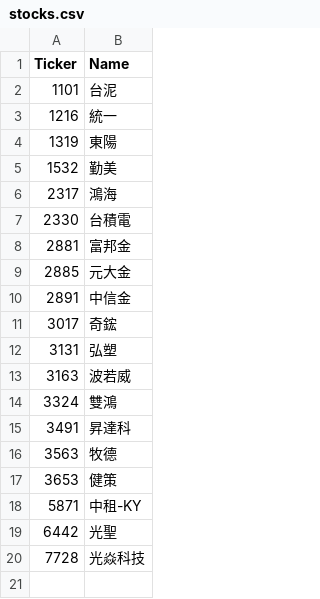
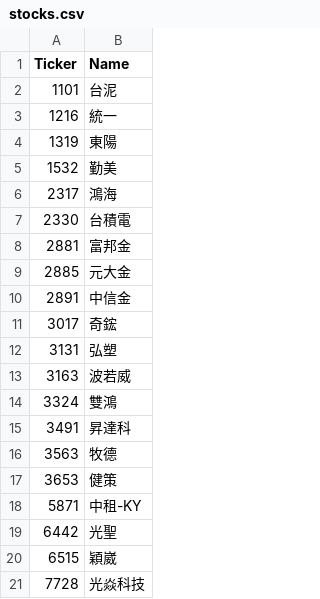
Before and after one commit to ONicole0101/Holding, a CSV file: stocks.csv, drawn as a sheet.

```diff
--- a/stocks.csv
+++ b/stocks.csv
@@ -19,2 +19,3 @@
 6442	光聖
+6515	穎崴
 7728	光焱科技
```
